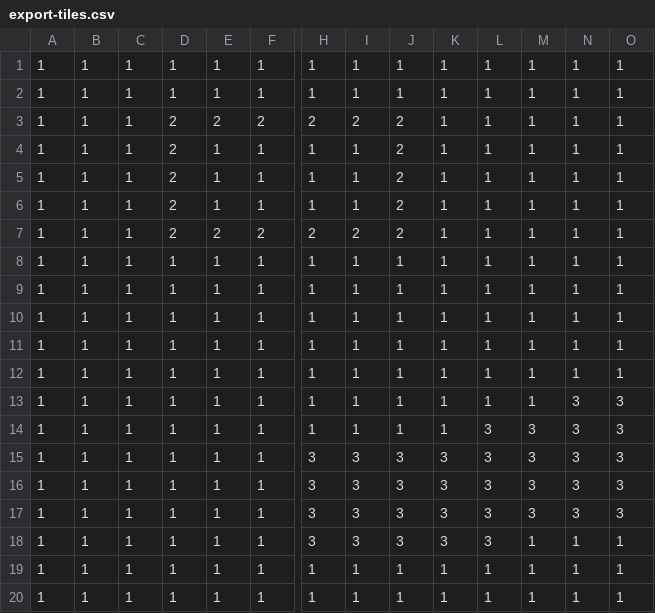
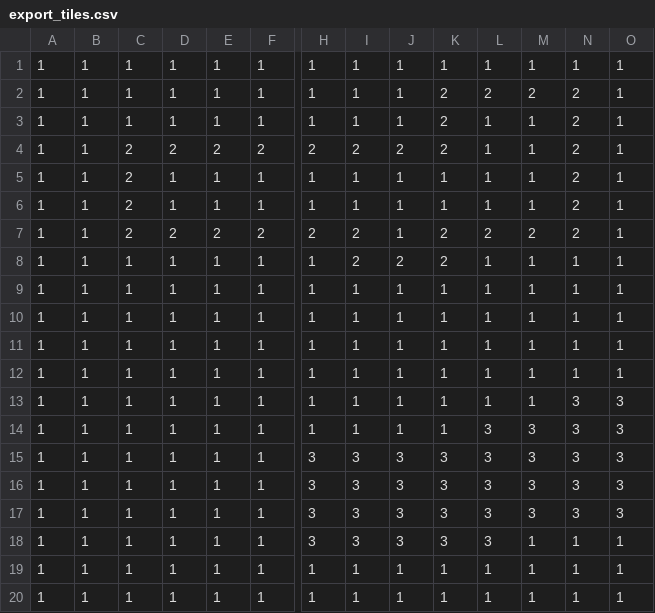
Before and after one commit to taylorthurlow/topDown, a CSV file: maps/export_tiles.csv (was maps/export-tiles.csv), drawn as a sheet; only a part is shown, gaps mark what is left out; removed rows and columns are numbered as before the commit, all else as after; rows hold the shown columns only; the diff names each change by its address in the sheet, - before the commit and + after, or states it on an @@ line.

Commit message:
changed title of maps based on map export, made grass greener

```diff
--- a/maps/export-tiles.csv
+++ b/maps/export_tiles.csv
+row 2: 1 | 1 | 1 | 1 | 1 | 1 | 1 | 1 | 1 | 2 | 2 | 2 | 2 | 1
-K3:K4: 1
+K3:K4: 2
-N3:N6: 1
+N3:N6: 2
-C4:C6: 1
+C4:C6: 2
-D5:D6: 2
+D5:D6: 1
-J5:J6: 2
+J5:J6: 1
-row 6: 1 | 1 | 1 | 2 | 1 | 1 | 1 | 1 | 2 | 1 | 1 | 1 | 1 | 1
-C7: 1
+C7: 2
-J7: 2
+J7: 1
-K7:K8: 1
+K7:K8: 2
-L7: 1
+L7: 2
-M7: 1
+M7: 2
-N7: 1
+N7: 2
-I8: 1
+I8: 2
-J8: 1
+J8: 2
```
Also changed, not shown: 7 other files.
